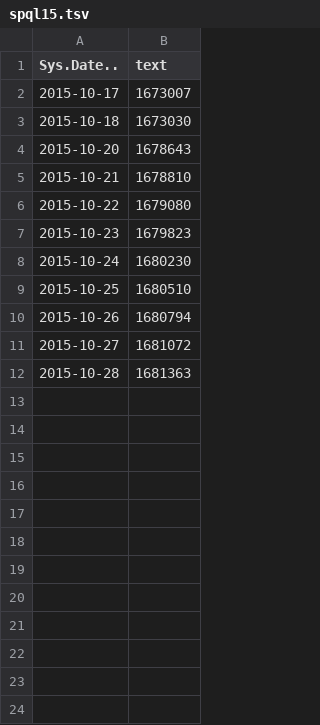
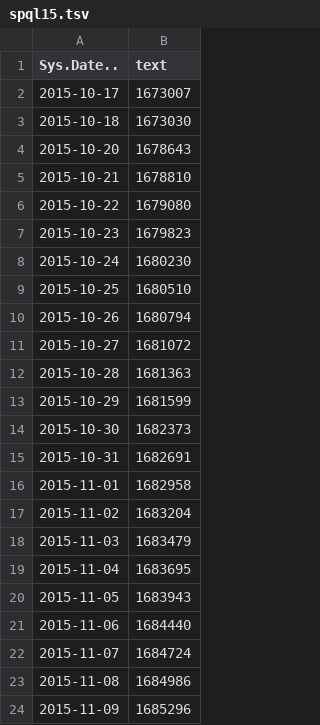
Before and after one commit to christopher-johnson/wdm-data, a TSV file: spql15.tsv, drawn as a sheet.

```diff
--- a/spql15.tsv
+++ b/spql15.tsv
@@ -12 +12,13 @@ Sys.Date..	text
 2015-10-28	"1681363"
+2015-10-29	"1681599"
+2015-10-30	"1682373"
+2015-10-31	"1682691"
+2015-11-01	"1682958"
+2015-11-02	"1683204"
+2015-11-03	"1683479"
+2015-11-04	"1683695"
+2015-11-05	"1683943"
+2015-11-06	"1684440"
+2015-11-07	"1684724"
+2015-11-08	"1684986"
+2015-11-09	"1685296"
```
Also changed, not shown: spql1.tsv, spql13.tsv, 20 other files.
